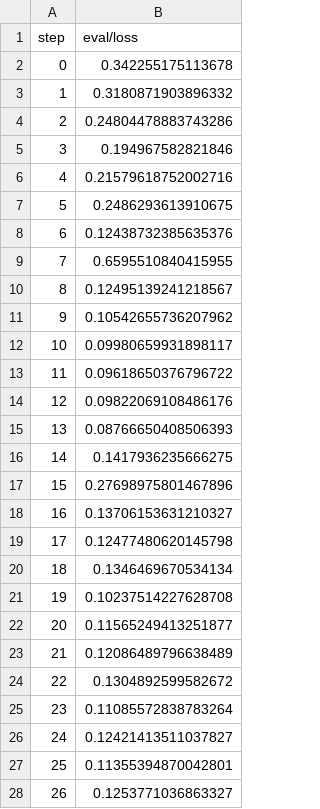
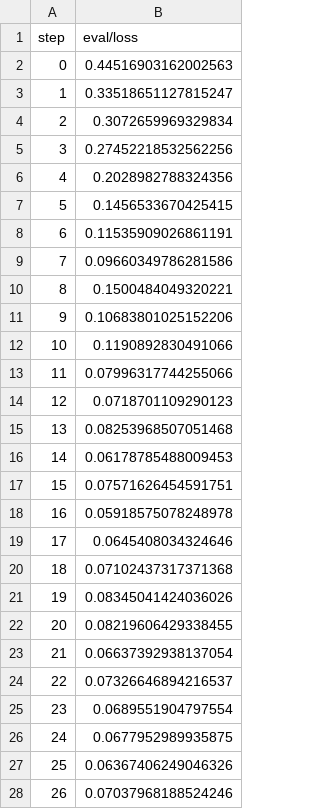
Before and after one commit to cameronraysmith/magnetic-tiles-defect, a TSV file: training/plots/metrics/eval/loss.tsv, drawn as a sheet; only a part is shown; the diff covers the shown part only.

```diff
--- a/training/plots/metrics/eval/loss.tsv
+++ b/training/plots/metrics/eval/loss.tsv
@@ -1,28 +1,28 @@
 step	eval/loss
-0	0.342255175113678
-1	0.3180871903896332
-2	0.24804478883743286
-3	0.194967582821846
-4	0.21579618752002716
-5	0.2486293613910675
-6	0.12438732385635376
-7	0.6595510840415955
-8	0.12495139241218567
-9	0.10542655736207962
-10	0.09980659931898117
-11	0.09618650376796722
-12	0.09822069108486176
-13	0.08766650408506393
-14	0.1417936235666275
-15	0.27698975801467896
-16	0.13706153631210327
-17	0.12477480620145798
-18	0.1346469670534134
-19	0.10237514227628708
-20	0.11565249413251877
-21	0.12086489796638489
-22	0.1304892599582672
-23	0.11085572838783264
-24	0.12421413511037827
-25	0.11355394870042801
-26	0.1253771036863327
+0	0.44516903162002563
+1	0.33518651127815247
+2	0.3072659969329834
+3	0.27452218532562256
+4	0.2028982788324356
+5	0.1456533670425415
+6	0.11535909026861191
+7	0.09660349786281586
+8	0.1500484049320221
+9	0.10683801025152206
+10	0.1190892830491066
+11	0.07996317744255066
+12	0.0718701109290123
+13	0.08253968507051468
+14	0.06178785488009453
+15	0.07571626454591751
+16	0.05918575078248978
+17	0.0645408034324646
+18	0.07102437317371368
+19	0.08345041424036026
+20	0.08219606429338455
+21	0.06637392938137054
+22	0.07326646894216537
+23	0.0689551904797554
+24	0.0677952989935875
+25	0.06367406249046326
+26	0.07037968188524246
```
Also changed, not shown: 4 edited cells elsewhere in this file, training/plots/metrics/dice.tsv, training/plots/metrics/jaccard_coeff.tsv, 4 other files.
